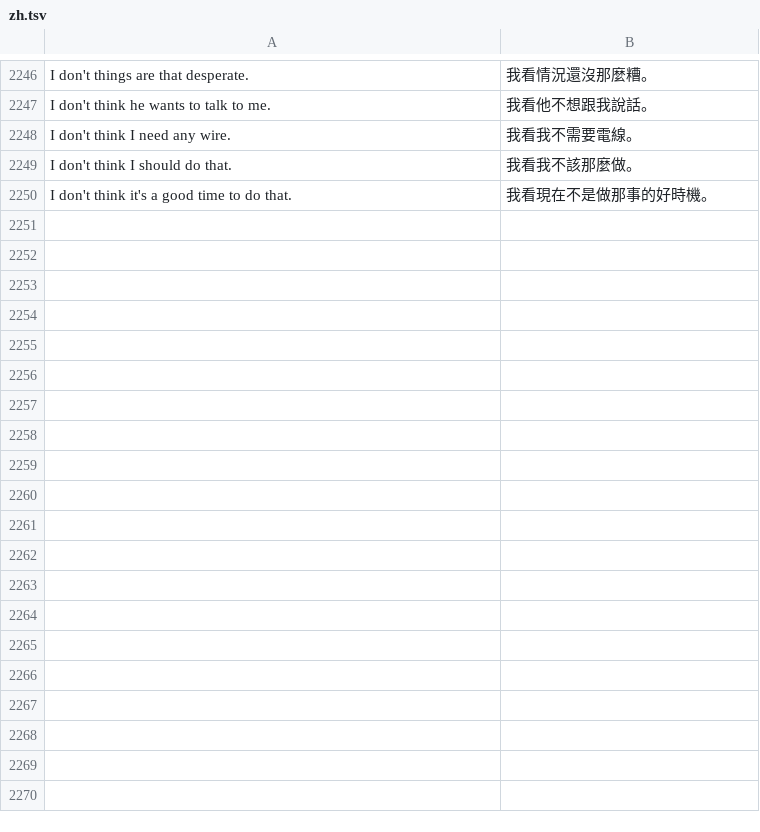
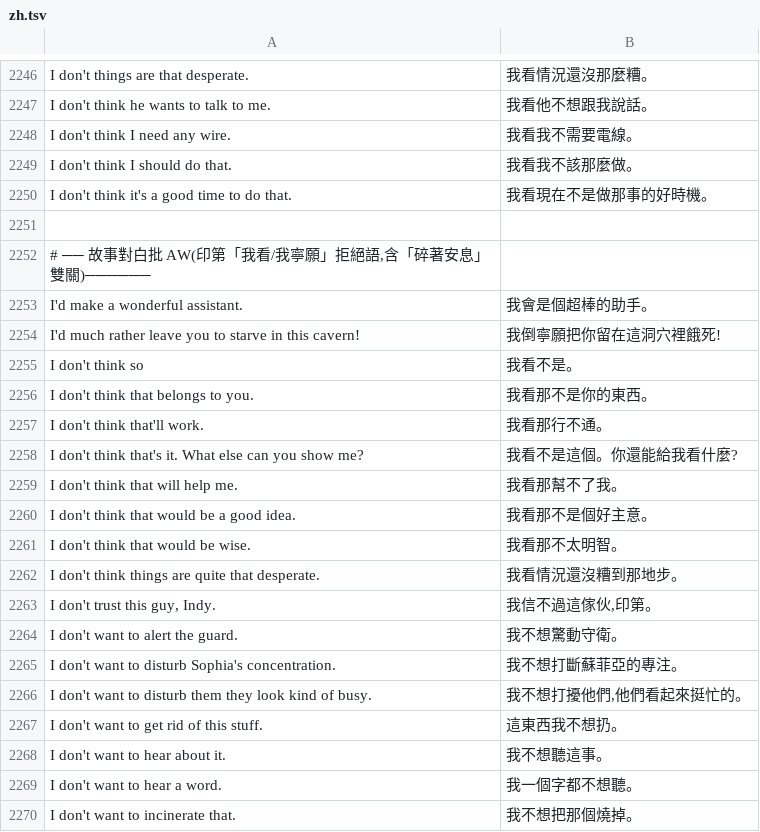
Before and after one commit to wicanr2/indiana-jones-and-the-fate-of-atlantis-cht, a TSV file: translations/zh.tsv, drawn as a sheet; only a part is shown, gaps mark what is left out; the diff covers the shown part only.

```diff
--- a/translations/zh.tsv
+++ b/translations/zh.tsv
@@ -2250 +2250,21 @@ I don't think I should do that.	我看我不該那麼做。
 I don't think it's a good time to do that.	我看現在不是做那事的好時機。
+
+# ── 故事對白批 AW(印第「我看/我寧願」拒絕語,含「碎著安息」雙關)──────
+I'd make a wonderful assistant.	我會是個超棒的助手。
+I'd much rather leave you to starve in this cavern!	我倒寧願把你留在這洞穴裡餓死!
+I don't think so	我看不是。
+I don't think that belongs to you.	我看那不是你的東西。
+I don't think that'll work.	我看那行不通。
+I don't think that's it. What else can you show me?	我看不是這個。你還能給我看什麼?
+I don't think that will help me.	我看那幫不了我。
+I don't think that would be a good idea.	我看那不是個好主意。
+I don't think that would be wise.	我看那不太明智。
+I don't think things are quite that desperate.	我看情況還沒糟到那地步。
+I don't trust this guy, Indy.	我信不過這傢伙,印第。
+I don't want to alert the guard.	我不想驚動守衛。
+I don't want to disturb Sophia's concentration.	我不想打斷蘇菲亞的專注。
+I don't want to disturb them they look kind of busy.	我不想打擾他們,他們看起來挺忙的。
+I don't want to get rid of this stuff.	這東西我不想扔。
+I don't want to hear about it.	我不想聽這事。
+I don't want to hear a word.	我一個字都不想聽。
+I don't want to incinerate that.	我不想把那個燒掉。
```
Also changed, not shown: 18 added rows elsewhere in this file.
